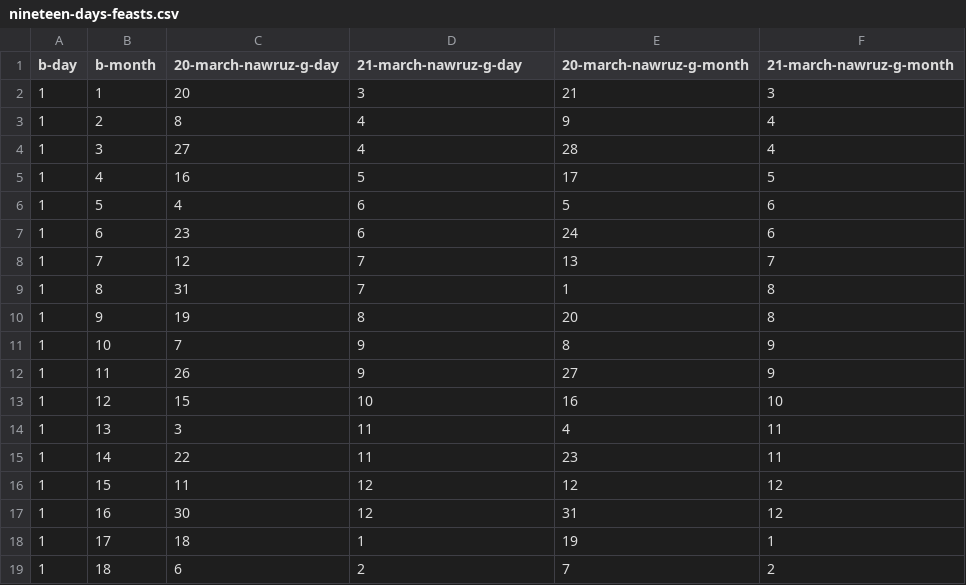
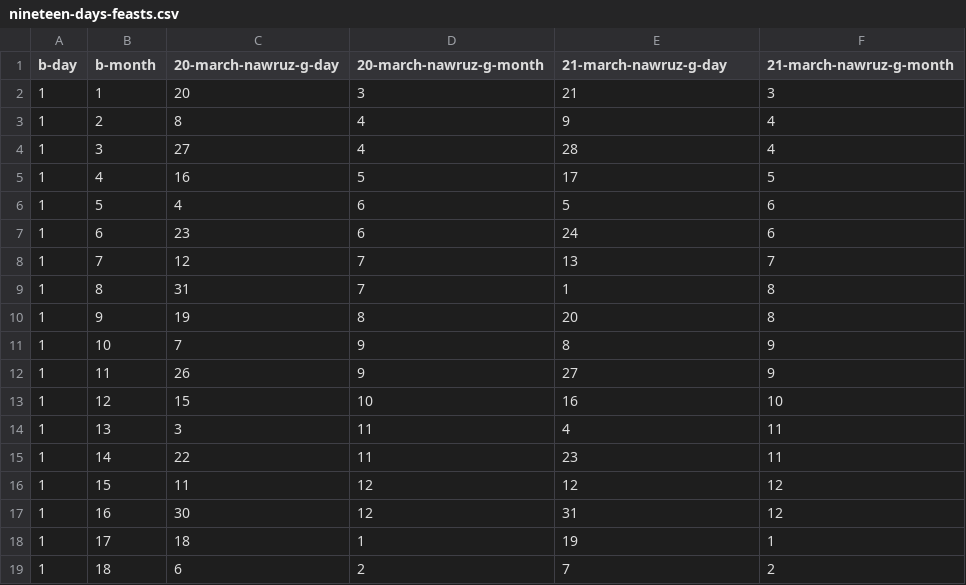
Before and after one commit to tomasdelima/badi-calendar, a CSV file: spec/uhj-reduced-dates/nineteen-days-feasts.csv, drawn as a sheet.

```diff
--- a/spec/uhj-reduced-dates/nineteen-days-feasts.csv
+++ b/spec/uhj-reduced-dates/nineteen-days-feasts.csv
@@ -1,2 +1,2 @@
-b-day,b-month,20-march-nawruz-g-day,21-march-nawruz-g-day,20-march-nawruz-g-month,21-march-nawruz-g-month
+b-day,b-month,20-march-nawruz-g-day,20-march-nawruz-g-month,21-march-nawruz-g-day,21-march-nawruz-g-month
 1,1,20,3,21,3
```
Also changed, not shown: 4 other files.
